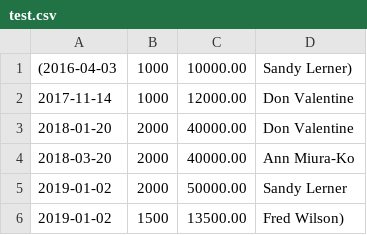
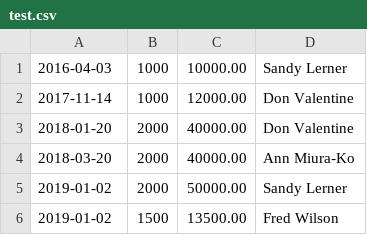
Before and after one commit to kavya-kumar94/CSVtoJSON, a CSV file: test.csv, drawn as a sheet.

```diff
--- a/test.csv
+++ b/test.csv
@@ -1,2 +1,2 @@
-(2016-04-03,1000,10000.00,Sandy Lerner)
+2016-04-03,1000,10000.00,Sandy Lerner
 2017-11-14,1000,12000.00,Don Valentine
@@ -5,2 +5,2 @@
 2019-01-02,2000,50000.00,Sandy Lerner
-2019-01-02,1500,13500.00,Fred Wilson)
+2019-01-02,1500,13500.00,Fred Wilson
```
Also changed, not shown: 1 other file.
